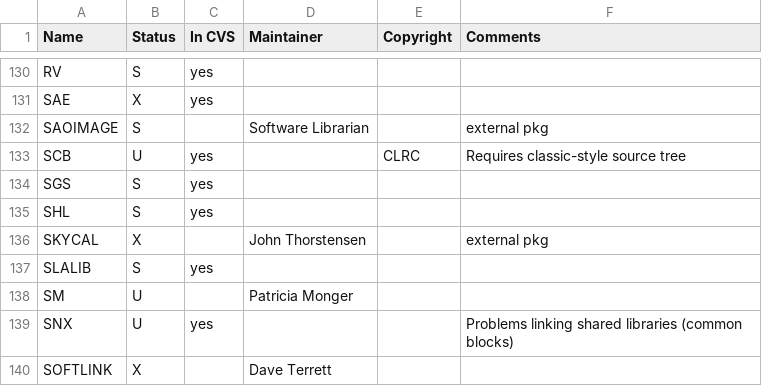
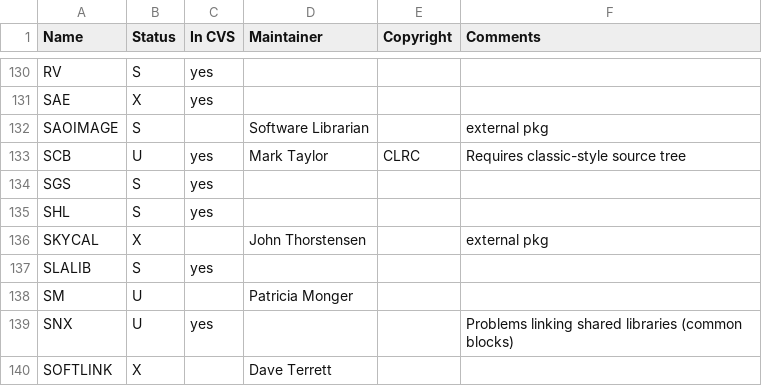
Before and after one commit to Starlink/starlink, a CSV file: etc/info/package-info.csv, drawn as a sheet; only a part is shown, gaps mark what is left out; the diff covers the shown part only.

Commit message:
Mark's packages updated.
svn path=/trunk/; revision=16567

```diff
--- a/etc/info/package-info.csv
+++ b/etc/info/package-info.csv
@@ -132,3 +132,3 @@ SAE	X	yes
 SAOIMAGE	S		Software Librarian		external pkg	
-SCB	U	yes		CLRC	Requires classic-style source tree		
+SCB	U	yes	Mark Taylor	CLRC	Requires classic-style source tree		
 SGS	S	yes				
```
Also changed, not shown: 7 edited cells elsewhere in this file.
